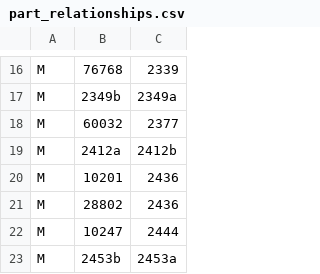
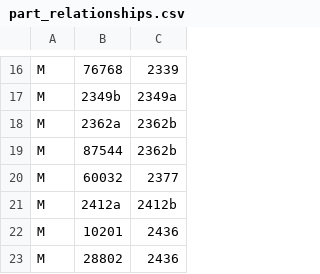
Before and after one commit to jncraton/bricki, a CSV file: data/part_relationships.csv, drawn as a sheet; only a part is shown, gaps mark what is left out; the shorter side is filled out with more unchanged rows.

Commit message:
Merge panels

```diff
--- a/data/part_relationships.csv
+++ b/data/part_relationships.csv
@@ -17,2 +17,4 @@ M,76768,2339
 M,2349b,2349a
+M,2362a,2362b
+M,87544,2362b
 M,60032,2377
```
